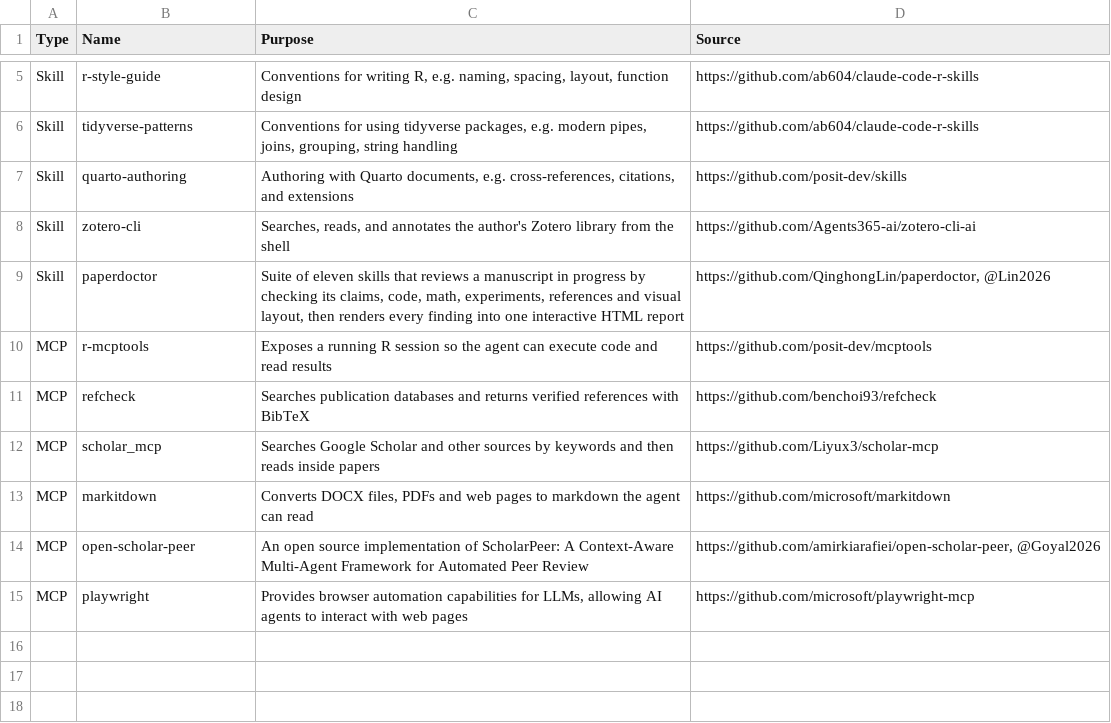
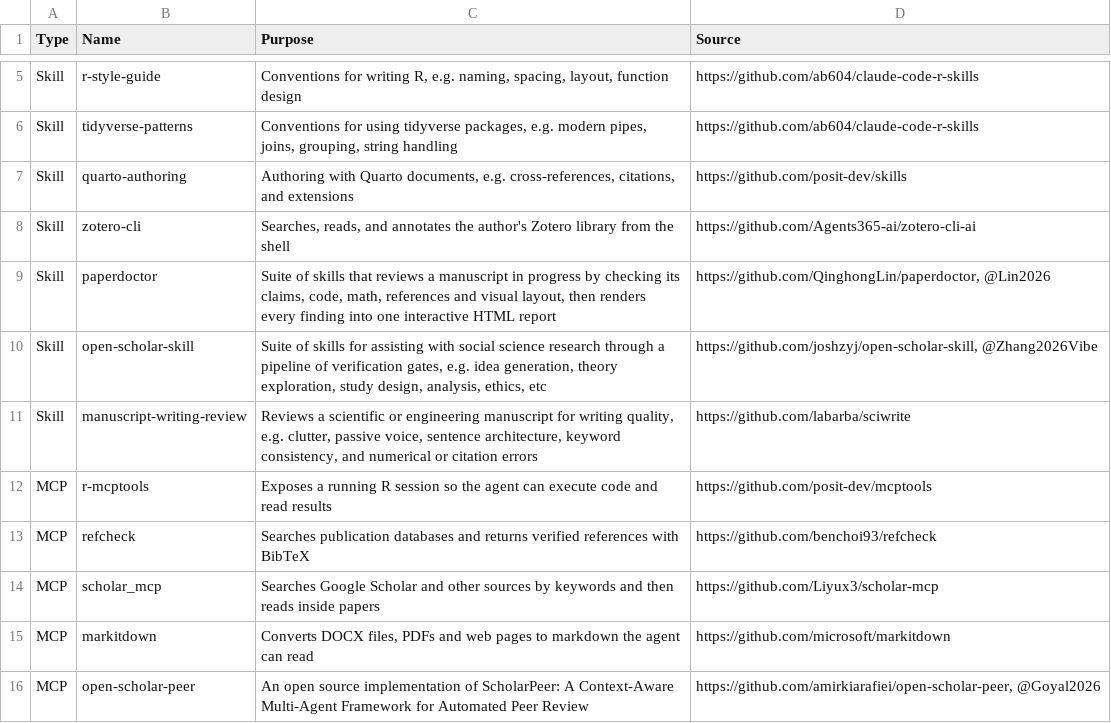
Before and after one commit to benmarwick/agenticai, a CSV file: analysis/figures/table-stack.csv, drawn as a sheet; only a part is shown, gaps mark what is left out; the shorter side is filled out with more unchanged rows.

Commit message:
minor edits to text and table

```diff
--- a/analysis/figures/table-stack.csv
+++ b/analysis/figures/table-stack.csv
@@ -8,3 +8,5 @@ Skill,quarto-authoring,"Authoring with Quarto documents, e.g. cross-references,
 Skill,zotero-cli,"Searches, reads, and annotates the author's Zotero library from the shell",https://github.com/Agents365-ai/zotero-cli-ai
-Skill,paperdoctor,"Suite of eleven skills that reviews a manuscript in progress by checking its claims, code, math, experiments, references and visual layout, then renders every finding into one interactive HTML report","https://github.com/QinghongLin/paperdoctor, @Lin2026"
+Skill,paperdoctor,"Suite of skills that reviews a manuscript in progress by checking its claims, code, math, references and visual layout, then renders every finding into one interactive HTML report","https://github.com/QinghongLin/paperdoctor, @Lin2026"
+Skill,open-scholar-skill,"Suite of skills for assisting with social science research through a pipeline of verification gates, e.g. idea generation, theory exploration, study design, analysis, ethics, etc ","https://github.com/joshzyj/open-scholar-skill, @Zhang2026Vibe"
+Skill,manuscript-writing-review,"Reviews a scientific or engineering manuscript for writing quality, e.g. clutter, passive voice, sentence architecture, keyword consistency, and numerical or citation errors",https://github.com/labarba/sciwrite
 MCP,r-mcptools,Exposes a running R session so the agent can execute code and read results,https://github.com/posit-dev/mcptools
```
Also changed, not shown: 4 other files.
